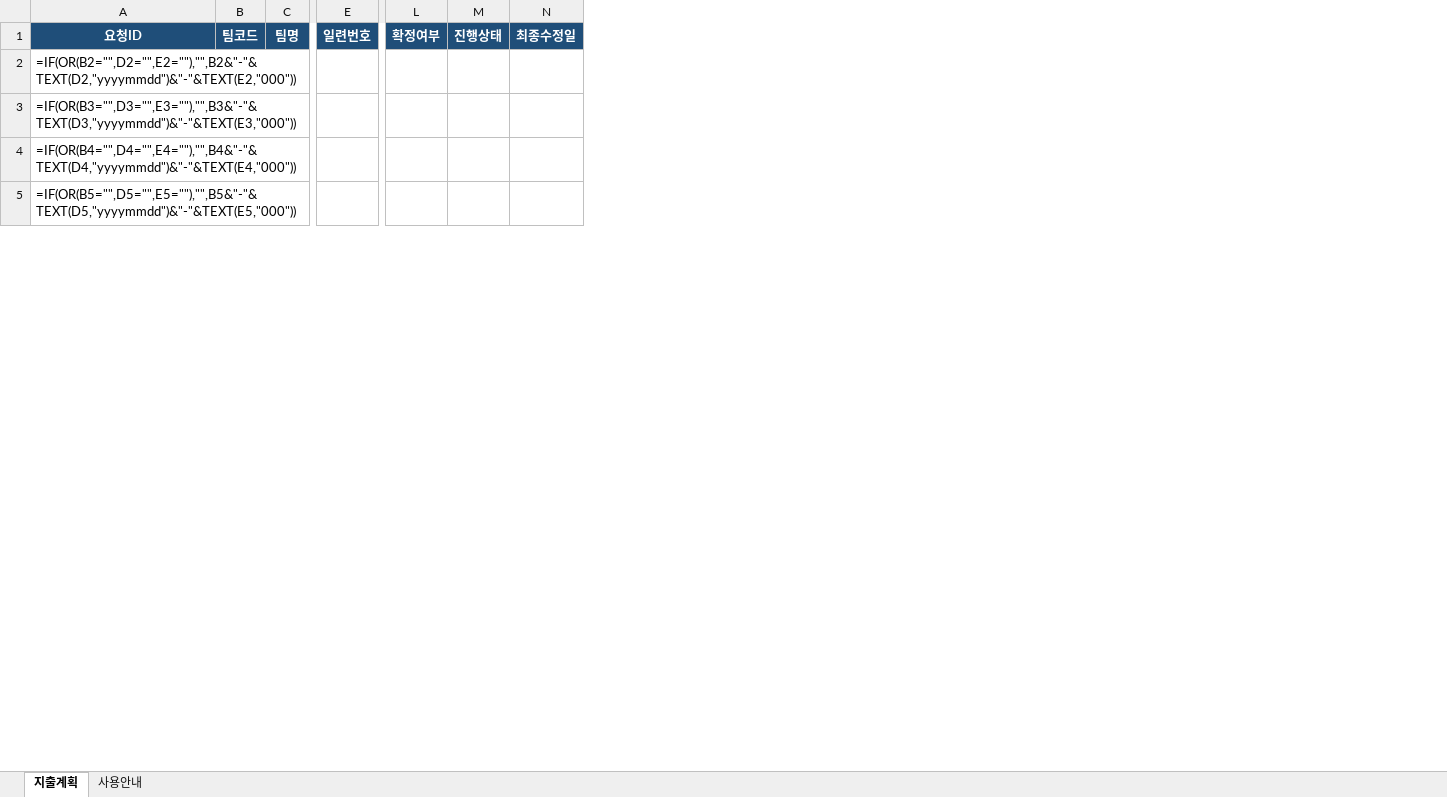
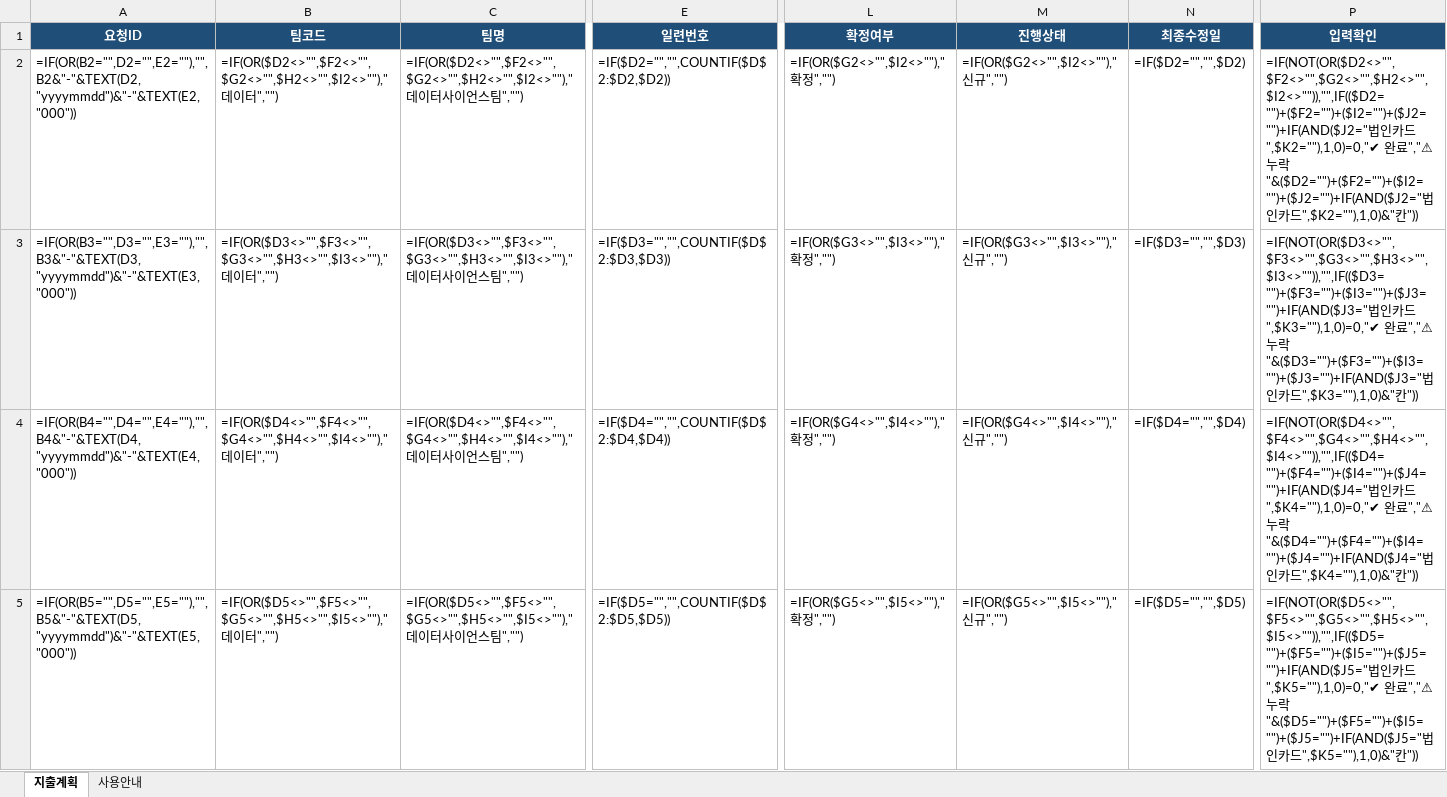
Before and after one commit to goldgarden9620419-maker/mynotes, an Excel workbook: 01-Projects/에이팜건강-주간자금계획-자동화/양식/데이터사이언스팀_주간지출계획.xlsx, sheet 지출계획, drawn as a sheet; only a part is shown, gaps mark what is left out; values as stored, in another font and other column widths than the file's, no borders; formulas without a stored value are shown as written; conditional formats and table styles not drawn; removed rows and columns are numbered as before the commit, all else as after; the diff covers the shown part only; the diff names each change by its address in the sheet, - before the commit and + after, or states it on an @@ line.

```diff
--- a/01-Projects/에이팜건강-주간자금계획-자동화/양식/데이터사이언스팀_주간지출계획.xlsx (sheet 지출계획)
+++ b/01-Projects/에이팜건강-주간자금계획-자동화/양식/데이터사이언스팀_주간지출계획.xlsx (sheet 지출계획)
-column B (팀코드), empty
-column C (팀명), empty
+column B (팀코드), rows 2-5: =IF(OR($D2<>"",$F2<>"",$G2<>"",$H2<>"",$I2<>""),"데이터","") | =IF(OR($D3<>"",$F3<>"",$G3<>"",$H3<>"",$I3<>""),"데이터","") | =IF(OR($D4<>"",$F4<>"",$G4<>"",$H4<>"",$I4<>""),"데이터","") | =IF(OR($D5<>"",$F5<>"",$G5<>"",$H5<>"",$I5<>""),"데이터","")
+column C (팀명), rows 2-5: =IF(OR($D2<>"",$F2<>"",$G2<>"",$H2<>"",$I2<>""),"데이터사이언스팀","") | =IF(OR($D3<>"",$F3<>"",$G3<>"",$H3<>"",$I3<>""),"데이터사이언스팀","") | =IF(OR($D4<>"",$F4<>"",$G4<>"",$H4<>"",$I4<>""),"데이터사이언스팀","") | =IF(OR($D5<>"",$F5<>"",$G5<>"",$H5<>"",$I5<>""),"데이터사이언스팀","")
-column E (일련번호), empty
+column E (일련번호), rows 2-5: =IF($D2="","",COUNTIF($D$2:$D2,$D2)) | =IF($D3="","",COUNTIF($D$2:$D3,$D3)) | =IF($D4="","",COUNTIF($D$2:$D4,$D4)) | =IF($D5="","",COUNTIF($D$2:$D5,$D5))
-column L (확정여부), empty
-column M (진행상태), empty
-column N (최종수정일), empty
+column L (확정여부), rows 2-5: =IF(OR($G2<>"",$I2<>""),"확정","") | =IF(OR($G3<>"",$I3<>""),"확정","") | =IF(OR($G4<>"",$I4<>""),"확정","") | =IF(OR($G5<>"",$I5<>""),"확정","")
+column M (진행상태), rows 2-5: =IF(OR($G2<>"",$I2<>""),"신규","") | =IF(OR($G3<>"",$I3<>""),"신규","") | =IF(OR($G4<>"",$I4<>""),"신규","") | =IF(OR($G5<>"",$I5<>""),"신규","")
+column N (최종수정일), rows 2-5: =IF($D2="","",$D2) | =IF($D3="","",$D3) | =IF($D4="","",$D4) | =IF($D5="","",$D5)
+column P (입력확인), rows 2-5: =IF(NOT(OR($D2<>"",$F2<>"",$G2<>"",$H2<>"",$I2<>"")),"",IF(($D2="")+($F2="")+($I2="")+($J2="")+IF(AND($J2="법인카드",$K2=""),1,0)=0,"✔ 완료","⚠ 누락 "&($D2="")+($F2="")+($I2="")+($J2="")+IF(AND($J2="법인카드",$K2=""),1,0)&"칸")) | =IF(NOT(OR($D3<>"",$F3<>"",$G3<>"",$H3<>"",$I3<>"")),"",IF(($D3="")+($F3="")+($I3="")+($J3="")+IF(AND($J3="법인카드",$K3=""),1,0)=0,"✔ 완료","⚠ 누락 "&($D3="")+($F3="")+($I3="")+($J3="")+IF(AND($J3="법인카드",$K3=""),1,0)&"칸")) | =IF(NOT(OR($D4<>"",$F4<>"",$G4<>"",$H4<>"",$I4<>"")),"",IF(($D4="")+($F4="")+($I4="")+($J4="")+IF(AND($J4="법인카드",$K4=""),1,0)=0,"✔ 완료","⚠ 누락 "&($D4="")+($F4="")+($I4="")+($J4="")+IF(AND($J4="법인카드",$K4=""),1,0)&"칸")) | =IF(NOT(OR($D5<>"",$F5<>"",$G5<>"",$H5<>"",$I5<>"")),"",IF(($D5="")+($F5="")+($I5="")+($J5="")+IF(AND($J5="법인카드",$K5=""),1,0)=0,"✔ 완료","⚠ 누락 "&($D5="")+($F5="")+($I5="")+($J5="")+IF(AND($J5="법인카드",$K5=""),1,0)&"칸"))
```
Also changed, not shown: cell formats elsewhere in this sheet, sheet 사용안내, 01-Projects/에이팜건강-주간자금계획-자동화/양식/CS팀_주간지출계획.xlsx, 01-Projects/에이팜건강-주간자금계획-자동화/양식/건강사업팀_주간지출계획.xlsx, 6 other files.
